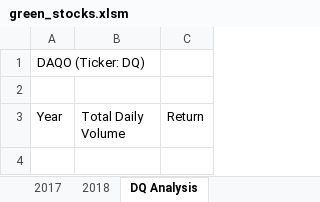
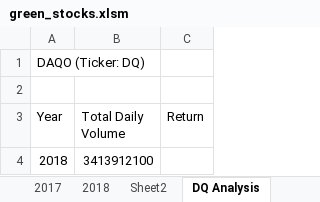
Before and after one commit to madisonheintz/stock-analysis, an Excel workbook: green_stocks.xlsm, sheet DQ Analysis, drawn as a sheet; values as stored, in another font and other column widths than the file's, no borders; the diff names each change by its address in the sheet, - before the commit and + after, or states it on an @@ line.

```diff
--- a/green_stocks.xlsm (sheet DQ Analysis)
+++ b/green_stocks.xlsm (sheet DQ Analysis)
+sheet tab: Sheet2
+row 4: 2018 | 3413912100
```
